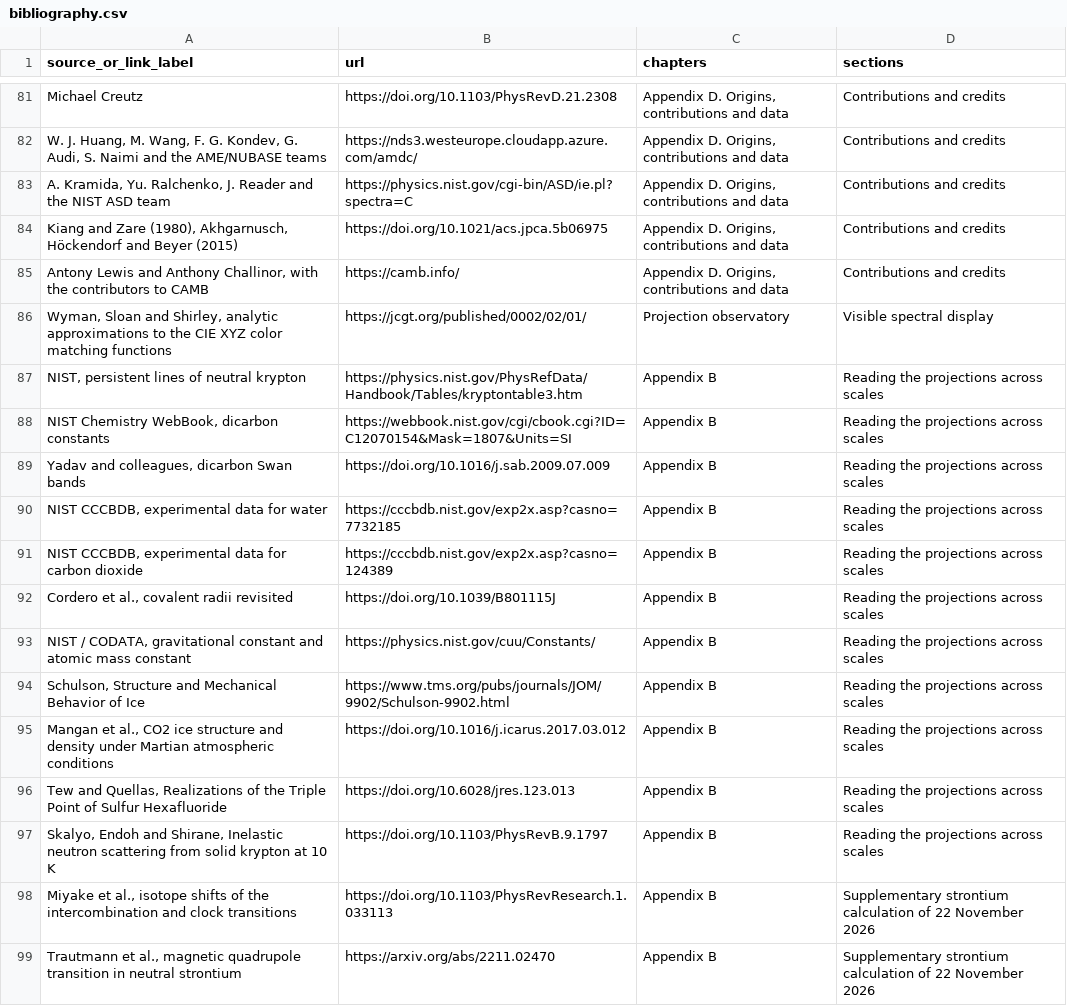
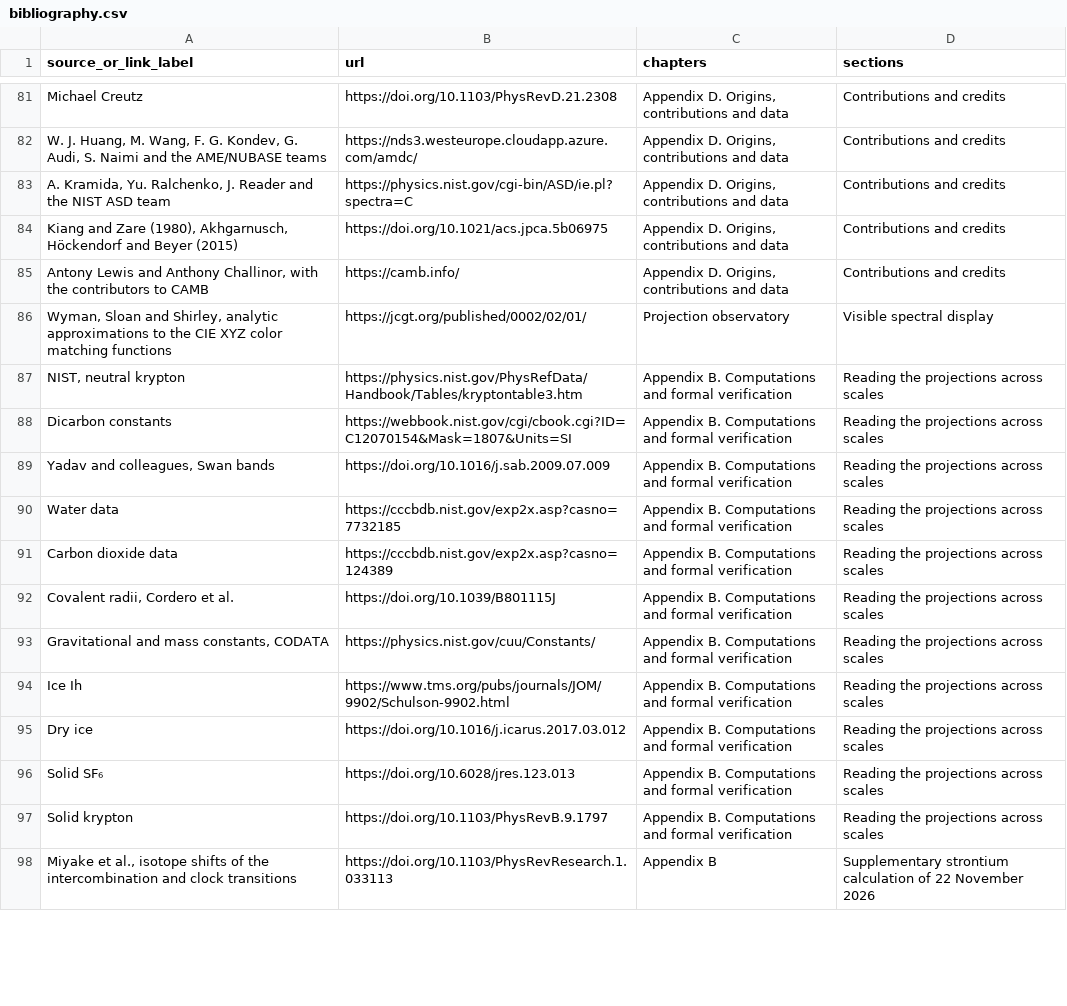
Before and after one commit to NicolasGilbertAlbertRoux/bst-reproducibility, a CSV file: evidence/bibliography.csv, drawn as a sheet; only a part is shown, gaps mark what is left out; the diff covers the shown part only.

```diff
--- a/evidence/bibliography.csv
+++ b/evidence/bibliography.csv
@@ -86,14 +86,13 @@ Michael Creutz,https://doi.org/10.1103/PhysRevD.21.2308,"Appendix D. Origins, co
 "Wyman, Sloan and Shirley, analytic approximations to the CIE XYZ color matching functions",https://jcgt.org/published/0002/02/01/,Projection observatory,Visible spectral display
-"NIST, persistent lines of neutral krypton",https://physics.nist.gov/PhysRefData/Handbook/Tables/kryptontable3.htm,Appendix B,Reading the projections across scales
-"NIST Chemistry WebBook, dicarbon constants",https://webbook.nist.gov/cgi/cbook.cgi?ID=C12070154&Mask=1807&Units=SI,Appendix B,Reading the projections across scales
-"Yadav and colleagues, dicarbon Swan bands",https://doi.org/10.1016/j.sab.2009.07.009,Appendix B,Reading the projections across scales
-"NIST CCCBDB, experimental data for water",https://cccbdb.nist.gov/exp2x.asp?casno=7732185,Appendix B,Reading the projections across scales
-"NIST CCCBDB, experimental data for carbon dioxide",https://cccbdb.nist.gov/exp2x.asp?casno=124389,Appendix B,Reading the projections across scales
-"Cordero et al., covalent radii revisited",https://doi.org/10.1039/B801115J,Appendix B,Reading the projections across scales
-"NIST / CODATA, gravitational constant and atomic mass constant",https://physics.nist.gov/cuu/Constants/,Appendix B,Reading the projections across scales
-"Schulson, Structure and Mechanical Behavior of Ice",https://www.tms.org/pubs/journals/JOM/9902/Schulson-9902.html,Appendix B,Reading the projections across scales
-"Mangan et al., CO2 ice structure and density under Martian atmospheric conditions",https://doi.org/10.1016/j.icarus.2017.03.012,Appendix B,Reading the projections across scales
-"Tew and Quellas, Realizations of the Triple Point of Sulfur Hexafluoride",https://doi.org/10.6028/jres.123.013,Appendix B,Reading the projections across scales
-"Skalyo, Endoh and Shirane, Inelastic neutron scattering from solid krypton at 10 K",https://doi.org/10.1103/PhysRevB.9.1797,Appendix B,Reading the projections across scales
+"NIST, neutral krypton",https://physics.nist.gov/PhysRefData/Handbook/Tables/kryptontable3.htm,Appendix B. Computations and formal verification,Reading the projections across scales
+Dicarbon constants,https://webbook.nist.gov/cgi/cbook.cgi?ID=C12070154&Mask=1807&Units=SI,Appendix B. Computations and formal verification,Reading the projections across scales
+"Yadav and colleagues, Swan bands",https://doi.org/10.1016/j.sab.2009.07.009,Appendix B. Computations and formal verification,Reading the projections across scales
+Water data,https://cccbdb.nist.gov/exp2x.asp?casno=7732185,Appendix B. Computations and formal verification,Reading the projections across scales
+Carbon dioxide data,https://cccbdb.nist.gov/exp2x.asp?casno=124389,Appendix B. Computations and formal verification,Reading the projections across scales
+"Covalent radii, Cordero et al.",https://doi.org/10.1039/B801115J,Appendix B. Computations and formal verification,Reading the projections across scales
+"Gravitational and mass constants, CODATA",https://physics.nist.gov/cuu/Constants/,Appendix B. Computations and formal verification,Reading the projections across scales
+Ice Ih,https://www.tms.org/pubs/journals/JOM/9902/Schulson-9902.html,Appendix B. Computations and formal verification,Reading the projections across scales
+Dry ice,https://doi.org/10.1016/j.icarus.2017.03.012,Appendix B. Computations and formal verification,Reading the projections across scales
+Solid SF₆,https://doi.org/10.6028/jres.123.013,Appendix B. Computations and formal verification,Reading the projections across scales
+Solid krypton,https://doi.org/10.1103/PhysRevB.9.1797,Appendix B. Computations and formal verification,Reading the projections across scales
 "Miyake et al., isotope shifts of the intercombination and clock transitions",https://doi.org/10.1103/PhysRevResearch.1.033113,Appendix B,Supplementary strontium calculation of 22 November 2026
-"Trautmann et al., magnetic quadrupole transition in neutral strontium",https://arxiv.org/abs/2211.02470,Appendix B,Supplementary strontium calculation of 22 November 2026
```
Also changed, not shown: 5 added rows, 2 removed rows and 63 edited cells elsewhere in this file, 5 other files.
